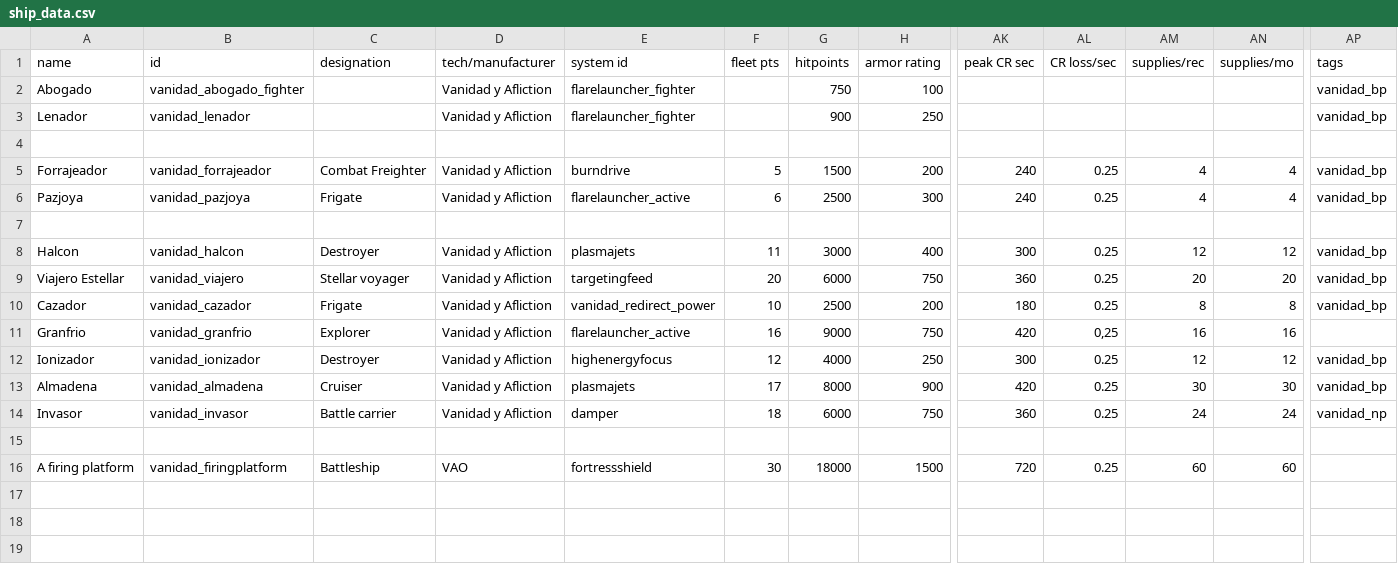
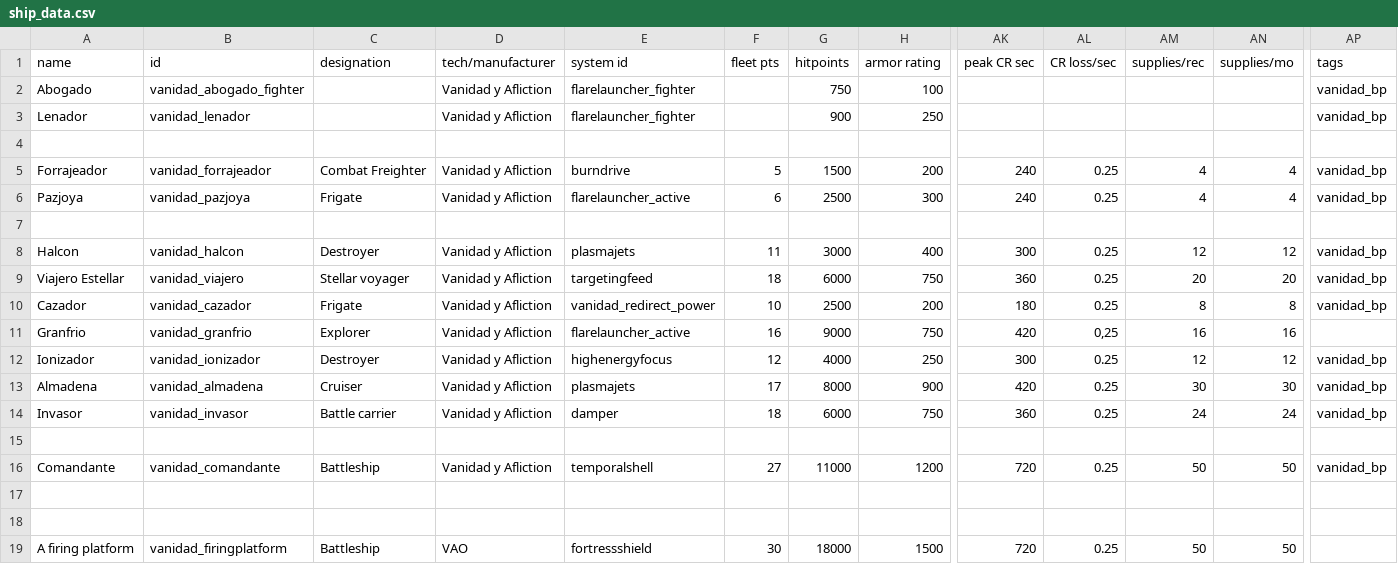
Before and after one commit to FabriceValade/VanidadYAfliction, a CSV file: data/hulls/ship_data.csv, drawn as a sheet; only a part is shown, gaps mark what is left out; addresses are those after the commit; rows hold the shown columns only; the diff names each change by its address in the sheet, - before the commit and + after, or states it on an @@ line.

Commit message:
finished implementing the comandante-class battleship

```diff
--- a/data/hulls/ship_data.csv
+++ b/data/hulls/ship_data.csv
-F9 (fleet pts): 20
+F9 (fleet pts): 18
-AP14 (tags): vanidad_np
+AP14 (tags): vanidad_bp
+row 16: Comandante | vanidad_comandante | Battleship | Vanidad y Afliction | temporalshell | 27 | 11000 | 1200 | 720 | 0.25 | 50 | 50 | vanidad_bp
+row 17: (empty)
+row 18: (empty)
-AM19 (supplies/rec): 60
+AM19 (supplies/rec): 50
-AN19 (supplies/mo): 60
+AN19 (supplies/mo): 50
```
Also changed, not shown: data/weapons/weapon_data.csv, 5 other files.
